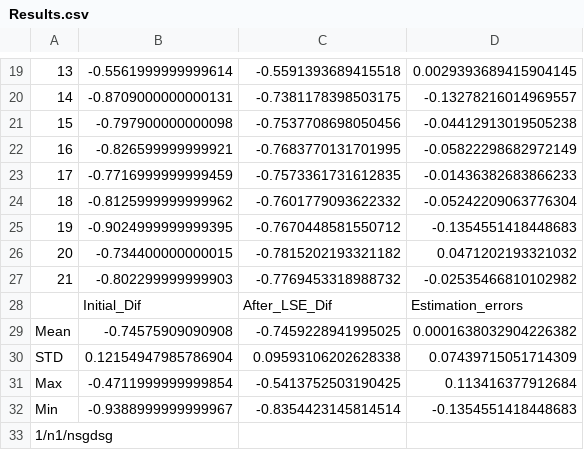
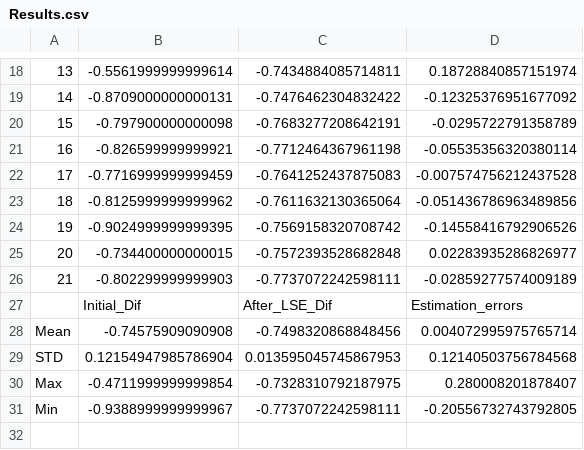
Before and after one commit to Alexandros23Kazantzidis/gps_leveling, a CSV file: Results.csv, drawn as a sheet; only a part is shown, gaps mark what is left out; removed rows and columns are numbered as before the commit, all else as after; the diff covers the shown part only; the diff names each change by its address in the sheet, - before the commit and + after, or states it on an @@ line.

```diff
--- a/Results.csv
+++ b/Results.csv
-C18: -0.5591393689415518
+C18: -0.7434884085714811
-D18: 0.0029393689415904145
+D18: 0.18728840857151974
-C19: -0.7381178398503175
+C19: -0.7476462304832422
-D19: -0.13278216014969557
+D19: -0.12325376951677092
-C20: -0.7537708698050456
+C20: -0.7683277208642191
-D20: -0.04412913019505238
+D20: -0.0295722791358789
-C21: -0.7683770131701995
+C21: -0.7712464367961198
-D21: -0.05822298682972149
+D21: -0.05535356320380114
-C22: -0.7573361731612835
+C22: -0.7641252437875083
-D22: -0.01436382683866233
+D22: -0.007574756212437528
-C23: -0.7601779093622332
+C23: -0.7611632130365064
-D23: -0.05242209063776304
+D23: -0.051436786963489856
-C24: -0.7670448581550712
+C24: -0.7569158320708742
-D24: -0.1354551418448683
+D24: -0.14558416792906526
-C25: -0.7815202193321182
+C25: -0.7572393528682848
-D25: 0.0471202193321032
+D25: 0.02283935286826977
-C26: -0.7769453318988732
+C26: -0.7737072242598111
-D26: -0.02535466810102982
+D26: -0.02859277574009189
-C28: -0.7459228941995025
+C28: -0.7498320868848456
-D28: 0.0001638032904226382
+D28: 0.004072995975765714
-C29: 0.09593106202628338
+C29: 0.013595045745867953
-D29: 0.07439715051714309
+D29: 0.12140503756784568
-C30: -0.5413752503190425
+C30: -0.7328310792187975
-D30: 0.113416377912684
+D30: 0.280008201878407
-C31: -0.8354423145814514
+C31: -0.7737072242598111
-D31: -0.1354551418448683
+D31: -0.20556732743792805
-row 33: 1/n1/nsgdsg
```
Also changed, not shown: 2 added rows, 3 removed rows and 26 edited cells elsewhere in this file, 3 other files.
